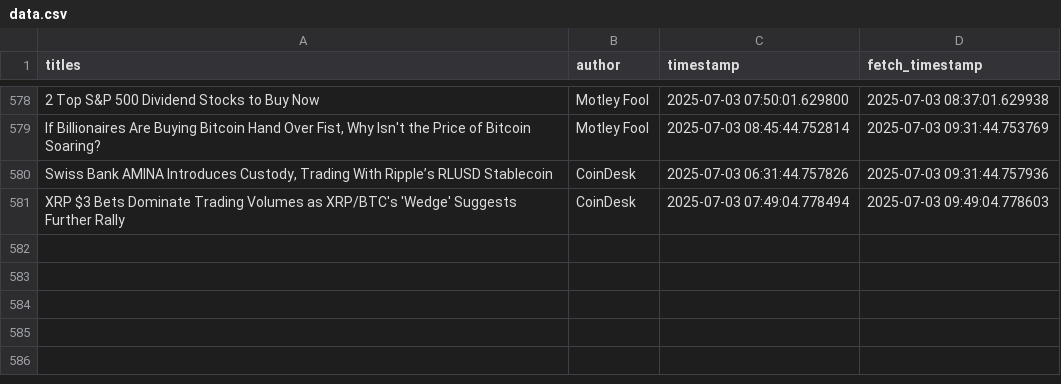
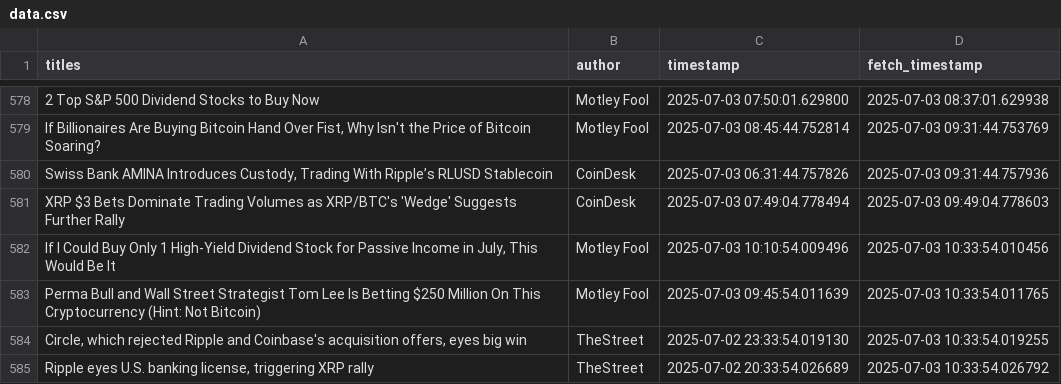
Before and after one commit to lucasmalinski/financial-sentiment-pipeline, a CSV file: data.csv, drawn as a sheet; only a part is shown, gaps mark what is left out; the diff names each change by its address in the sheet, - before the commit and + after, or states it on an @@ line.

Commit message:
30 min update: added news (2025-07-03T10:33:54Z)

```diff
--- a/data.csv
+++ b/data.csv
+row 582: If I Could Buy Only 1 High-Yield Dividend Stock for Passive Income in July, This Would Be It | Motley Fool | 2025-07-03 10:10:54.009496 | 2025-07-03 10:33:54.010456
+row 583: Perma Bull and Wall Street Strategist Tom Lee Is Betting $250 Million On This Cryptocurrency (Hint: Not Bitcoin) | Motley Fool | 2025-07-03 09:45:54.011639 | 2025-07-03 10:33:54.011765
+row 584: Circle, which rejected Ripple and Coinbase's acquisition offers, eyes big win | TheStreet | 2025-07-02 23:33:54.019130 | 2025-07-03 10:33:54.019255
+row 585: Ripple eyes U.S. banking license, triggering XRP rally | TheStreet | 2025-07-02 20:33:54.026689 | 2025-07-03 10:33:54.026792
```
